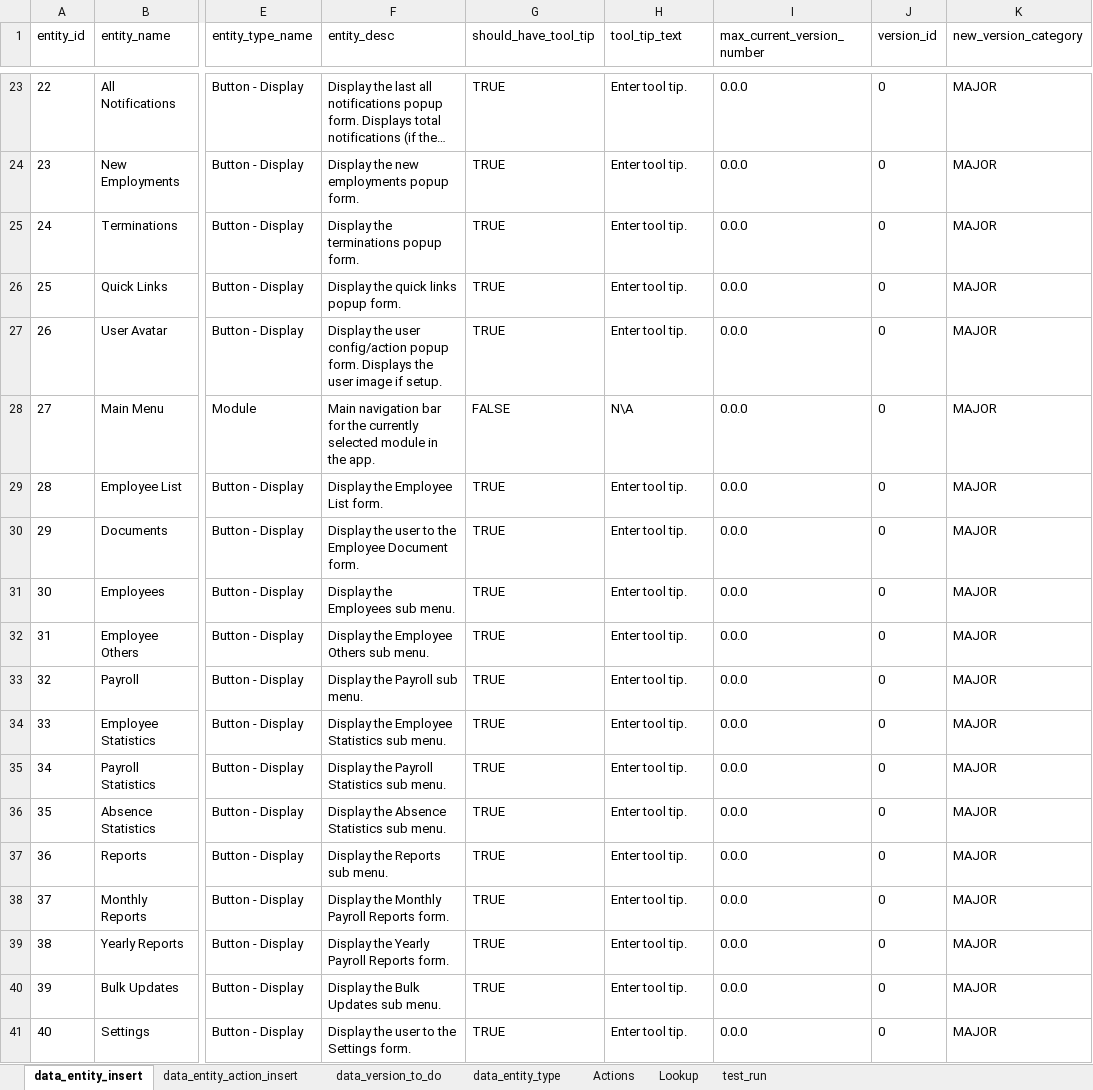
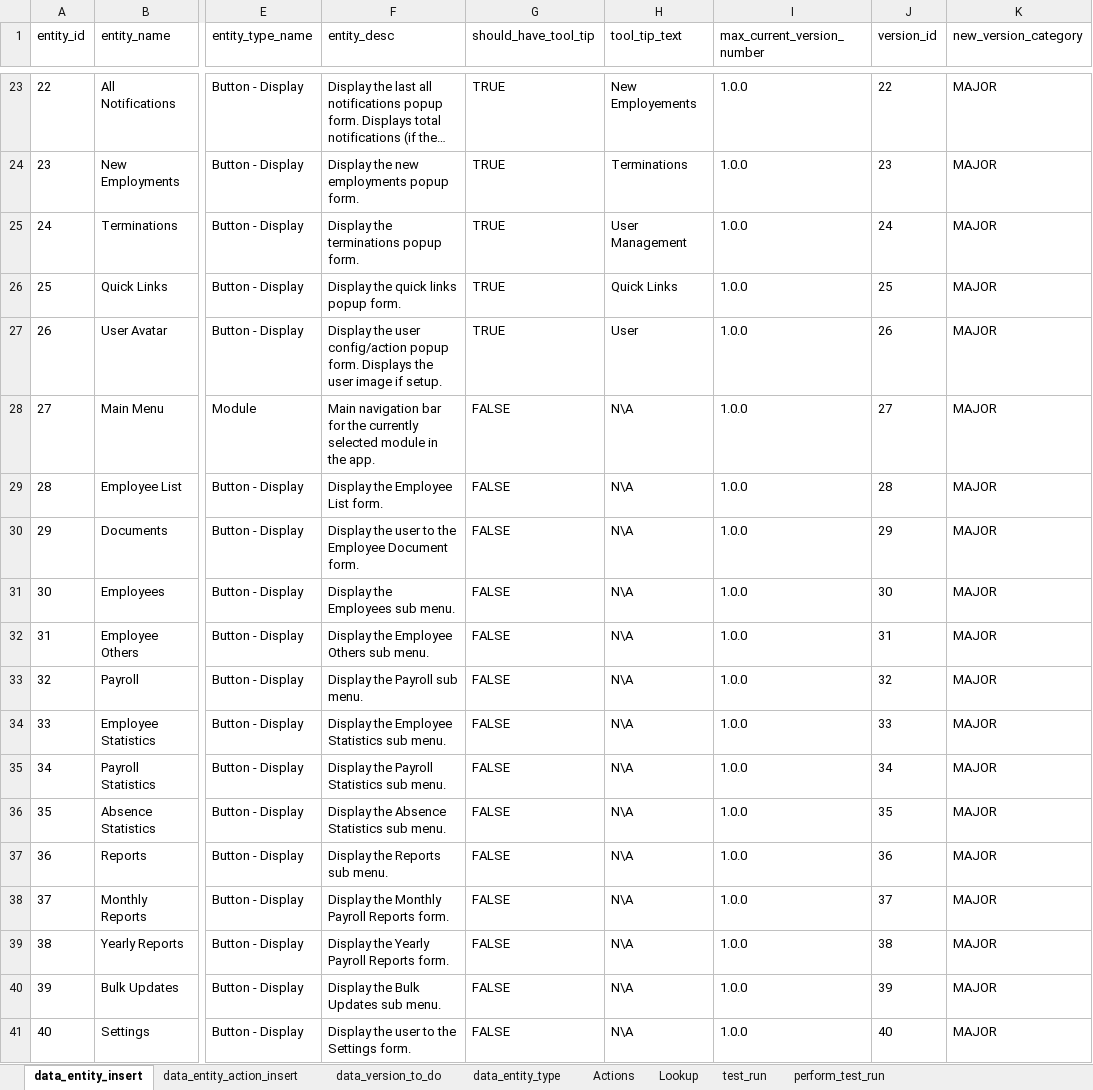
Before and after one commit to sebrown0/TestBenchDB, an Excel workbook: Data Entry Template/entity_insert_template.xlsm, sheet data_entity_insert, drawn as a sheet; only a part is shown, gaps mark what is left out; long unchanged cells end in …; values as stored, in another font and other column widths than the file's, no borders; the diff covers the shown part only; the diff names each change by its address in the sheet, - before the commit and + after, or states it on an @@ line.

```diff
--- a/Data Entry Template/entity_insert_template.xlsm (sheet data_entity_insert)
+++ b/Data Entry Template/entity_insert_template.xlsm (sheet data_entity_insert)
+sheet tab: perform_test_run
-H23 (tool_tip_text): Enter tool tip.
+H23 (tool_tip_text): New Employements
-I23:I41 (max_current_version_number): 0.0.0
+I23:I41 (max_current_version_number): 1.0.0
-J23 (version_id): 0
+J23 (version_id): 22
-H24 (tool_tip_text): Enter tool tip.
+H24 (tool_tip_text): Terminations
-J24 (version_id): 0
+J24 (version_id): 23
-H25 (tool_tip_text): Enter tool tip.
+H25 (tool_tip_text): User Management
-J25 (version_id): 0
+J25 (version_id): 24
-H26 (tool_tip_text): Enter tool tip.
+H26 (tool_tip_text): Quick Links
-J26 (version_id): 0
+J26 (version_id): 25
-H27 (tool_tip_text): Enter tool tip.
+H27 (tool_tip_text): User
-J27 (version_id): 0
+J27 (version_id): 26
-J28 (version_id): 0
+J28 (version_id): 27
-G29:G41 (should_have_tool_tip): TRUE
+G29:G41 (should_have_tool_tip): FALSE
-H29:H41 (tool_tip_text): Enter tool tip.
+H29:H41 (tool_tip_text): N\A
-J29 (version_id): 0
+J29 (version_id): 28
-J30 (version_id): 0
+J30 (version_id): 29
-J31 (version_id): 0
+J31 (version_id): 30
-J32 (version_id): 0
+J32 (version_id): 31
-J33 (version_id): 0
+J33 (version_id): 32
-J34 (version_id): 0
+J34 (version_id): 33
-J35 (version_id): 0
+J35 (version_id): 34
-J36 (version_id): 0
+J36 (version_id): 35
-J37 (version_id): 0
+J37 (version_id): 36
-J38 (version_id): 0
+J38 (version_id): 37
-J39 (version_id): 0
+J39 (version_id): 38
-J40 (version_id): 0
+J40 (version_id): 39
-J41 (version_id): 0
+J41 (version_id): 40
```
Also changed, not shown: 51 edited cells elsewhere in this sheet, sheet data_entity_action_insert, sheet Lookup, sheet test_run, charts or pictures, 9 other files.
